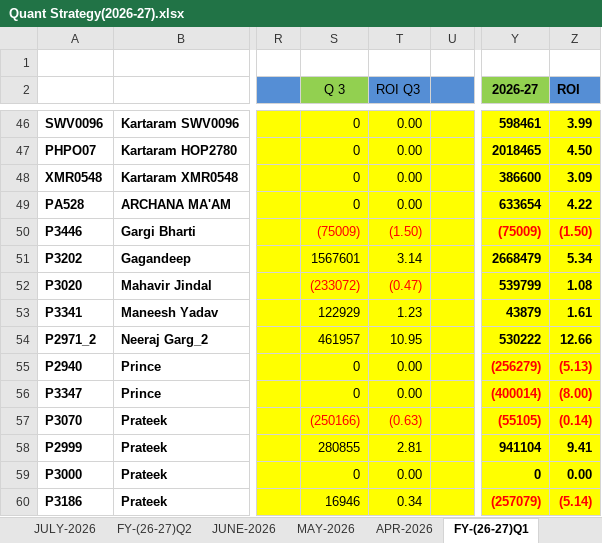
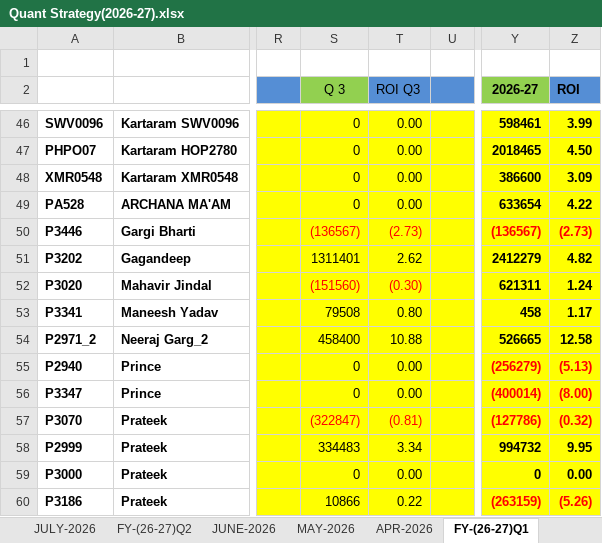
Before and after one commit to Kamgwl/Quant_report, an Excel workbook: Quant Strategy(2026-27).xlsx, sheet FY-(26-27)Q1, drawn as a sheet; only a part is shown, gaps mark what is left out; values as stored, in another font and other column widths than the file's, no borders; conditional formats not drawn; the diff covers the shown part only; the diff names each change by its address in the sheet, - before the commit and + after, or states it on an @@ line.

```diff
--- a/Quant Strategy(2026-27).xlsx (sheet FY-(26-27)Q1)
+++ b/Quant Strategy(2026-27).xlsx (sheet FY-(26-27)Q1)
-S50 (Q 3): (75009)
+S50 (Q 3): (136567)
-T50 (ROI Q3): (1.50)
+T50 (ROI Q3): (2.73)
-Y50 (2026-27): (75009)
+Y50 (2026-27): (136567)
-Z50 (ROI): (1.50)
+Z50 (ROI): (2.73)
-S51 (Q 3): 1567601
+S51 (Q 3): 1311401
-T51 (ROI Q3): 3.14
+T51 (ROI Q3): 2.62
-Y51 (2026-27): 2668479
+Y51 (2026-27): 2412279
-Z51 (ROI): 5.34
+Z51 (ROI): 4.82
-S52 (Q 3): (233072)
+S52 (Q 3): (151560)
-T52 (ROI Q3): (0.47)
+T52 (ROI Q3): (0.30)
-Y52 (2026-27): 539799
+Y52 (2026-27): 621311
-Z52 (ROI): 1.08
+Z52 (ROI): 1.24
-S53 (Q 3): 122929
+S53 (Q 3): 79508
-T53 (ROI Q3): 1.23
+T53 (ROI Q3): 0.80
-Y53 (2026-27): 43879
+Y53 (2026-27): 458
-Z53 (ROI): 1.61
+Z53 (ROI): 1.17
-S54 (Q 3): 461957
+S54 (Q 3): 458400
-T54 (ROI Q3): 10.95
+T54 (ROI Q3): 10.88
-Y54 (2026-27): 530222
+Y54 (2026-27): 526665
-Z54 (ROI): 12.66
+Z54 (ROI): 12.58
-S57 (Q 3): (250166)
+S57 (Q 3): (322847)
-T57 (ROI Q3): (0.63)
+T57 (ROI Q3): (0.81)
-Y57 (2026-27): (55105)
+Y57 (2026-27): (127786)
-Z57 (ROI): (0.14)
+Z57 (ROI): (0.32)
-S58 (Q 3): 280855
+S58 (Q 3): 334483
-T58 (ROI Q3): 2.81
+T58 (ROI Q3): 3.34
-Y58 (2026-27): 941104
+Y58 (2026-27): 994732
-Z58 (ROI): 9.41
+Z58 (ROI): 9.95
-S60 (Q 3): 16946
+S60 (Q 3): 10866
-T60 (ROI Q3): 0.34
+T60 (ROI Q3): 0.22
-Y60 (2026-27): (257079)
+Y60 (2026-27): (263159)
-Z60 (ROI): (5.14)
+Z60 (ROI): (5.26)
```
Also changed, not shown: 3 added rows, 1 removed row, 140 edited cells and cell formats elsewhere in this sheet, sheet FY-(26-27)Q3, sheet NOV-2026, formulas that keep their value, 3 other files.
